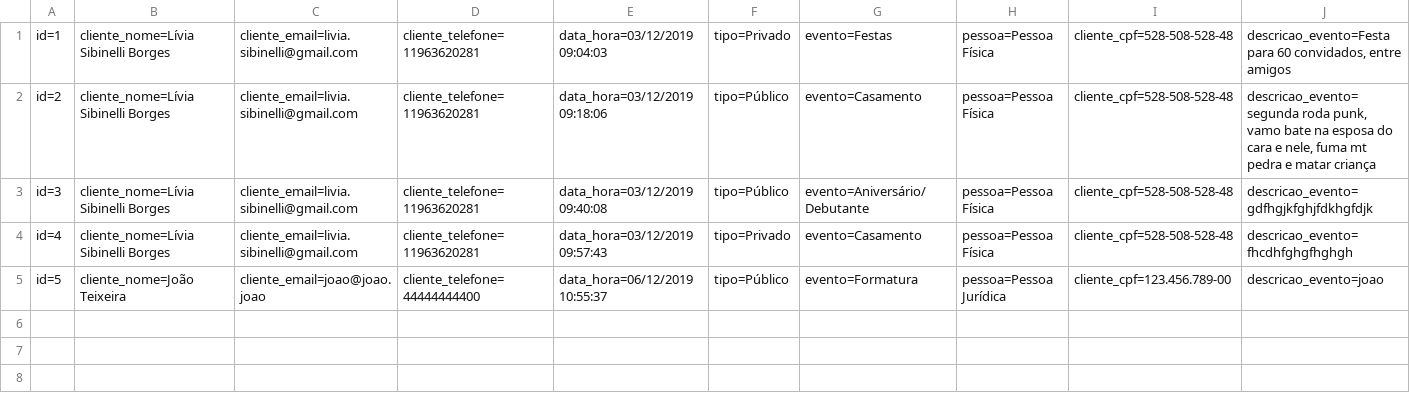
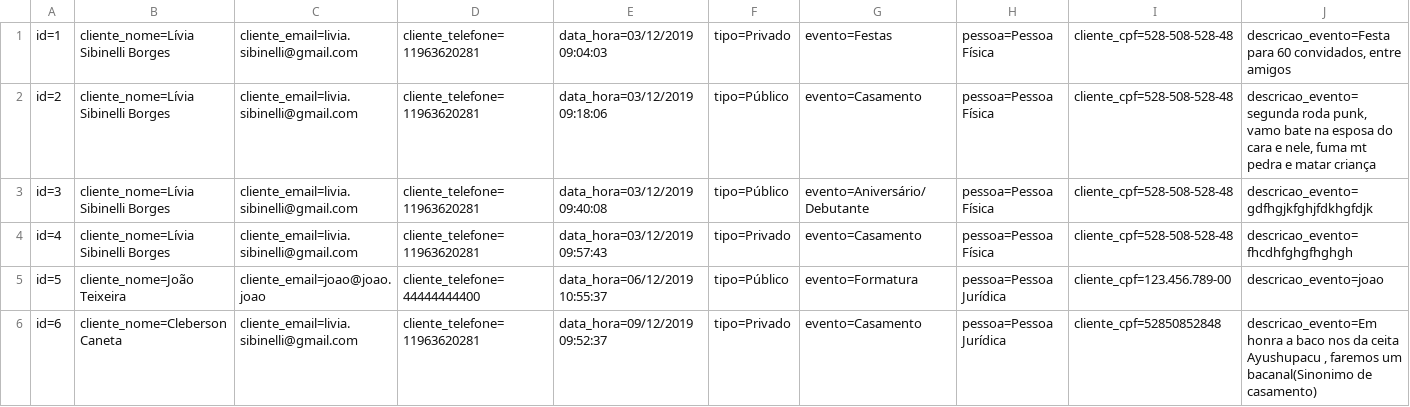
Before and after one commit to LiviaSibi/MVC, a CSV file: RoleTopMVC/Database/Agenda.csv, drawn as a sheet; only a part is shown; rows hold the shown columns only; the diff names each change by its address in the sheet, - before the commit and + after, or states it on an @@ line.

```diff
--- a/RoleTopMVC/Database/Agenda.csv
+++ b/RoleTopMVC/Database/Agenda.csv
+row 6: id=6 | cliente_nome=Cleberson Caneta | cliente_email=livia.sibinelli@gmail.com | cliente_telefone=11963620281 | data_hora=09/12/2019 09:52:37 | tipo=Privado | evento=Casamento | pessoa=Pessoa Jurídica | cliente_cpf=52850852848 | descricao_evento=Em honra a baco nos da ceita Ayushupacu , faremos um bacanal(Sinonimo de casamento)
```
Also changed, not shown: RoleTopMVC/Database/Cliente.csv, 13 other files.
